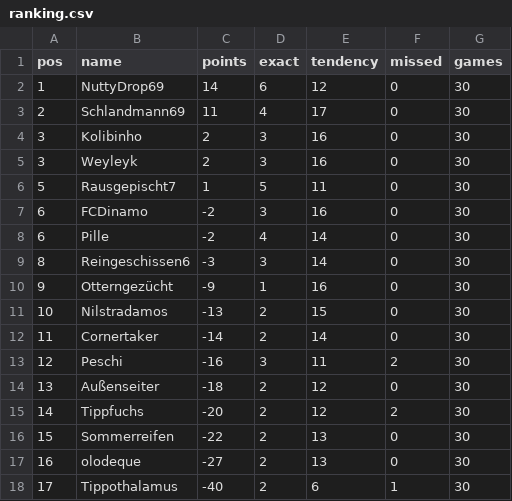
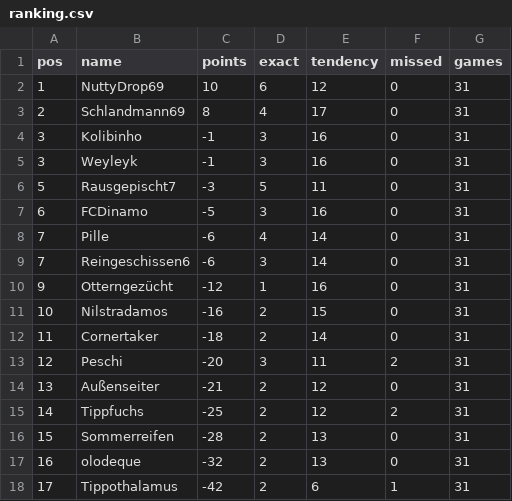
Before and after one commit to senickel/mexiko26-wertung, a CSV file: ranking.csv, drawn as a sheet.

Commit message:
update ranking

```diff
--- a/ranking.csv
+++ b/ranking.csv
@@ -1,18 +1,18 @@
 pos,name,points,exact,tendency,missed,games
-1,NuttyDrop69,14,6,12,0,30
-2,Schlandmann69,11,4,17,0,30
-3,Kolibinho,2,3,16,0,30
-3,Weyleyk,2,3,16,0,30
-5,Rausgepischt7,1,5,11,0,30
-6,FCDinamo,-2,3,16,0,30
-6,Pille,-2,4,14,0,30
-8,Reingeschissen6,-3,3,14,0,30
-9,Otterngezücht,-9,1,16,0,30
-10,Nilstradamos,-13,2,15,0,30
-11,Cornertaker,-14,2,14,0,30
-12,Peschi,-16,3,11,2,30
-13,Außenseiter,-18,2,12,0,30
-14,Tippfuchs,-20,2,12,2,30
-15,Sommerreifen,-22,2,13,0,30
-16,olodeque,-27,2,13,0,30
-17,Tippothalamus,-40,2,6,1,30
+1,NuttyDrop69,10,6,12,0,31
+2,Schlandmann69,8,4,17,0,31
+3,Kolibinho,-1,3,16,0,31
+3,Weyleyk,-1,3,16,0,31
+5,Rausgepischt7,-3,5,11,0,31
+6,FCDinamo,-5,3,16,0,31
+7,Pille,-6,4,14,0,31
+7,Reingeschissen6,-6,3,14,0,31
+9,Otterngezücht,-12,1,16,0,31
+10,Nilstradamos,-16,2,15,0,31
+11,Cornertaker,-18,2,14,0,31
+12,Peschi,-20,3,11,2,31
+13,Außenseiter,-21,2,12,0,31
+14,Tippfuchs,-25,2,12,2,31
+15,Sommerreifen,-28,2,13,0,31
+16,olodeque,-32,2,13,0,31
+17,Tippothalamus,-42,2,6,1,31
```
Also changed, not shown: 18 other files.
